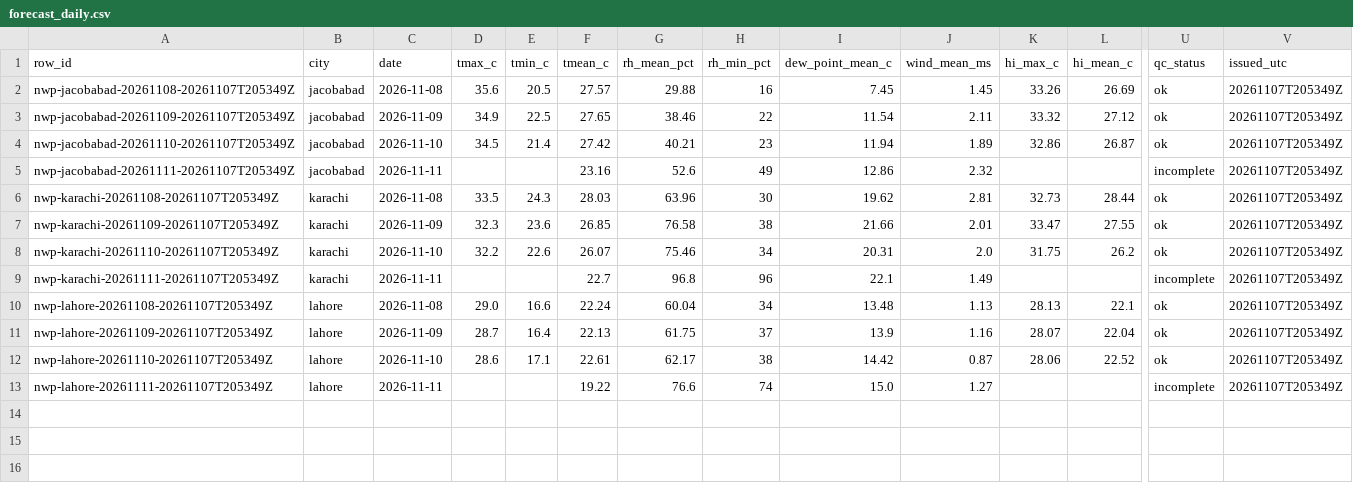
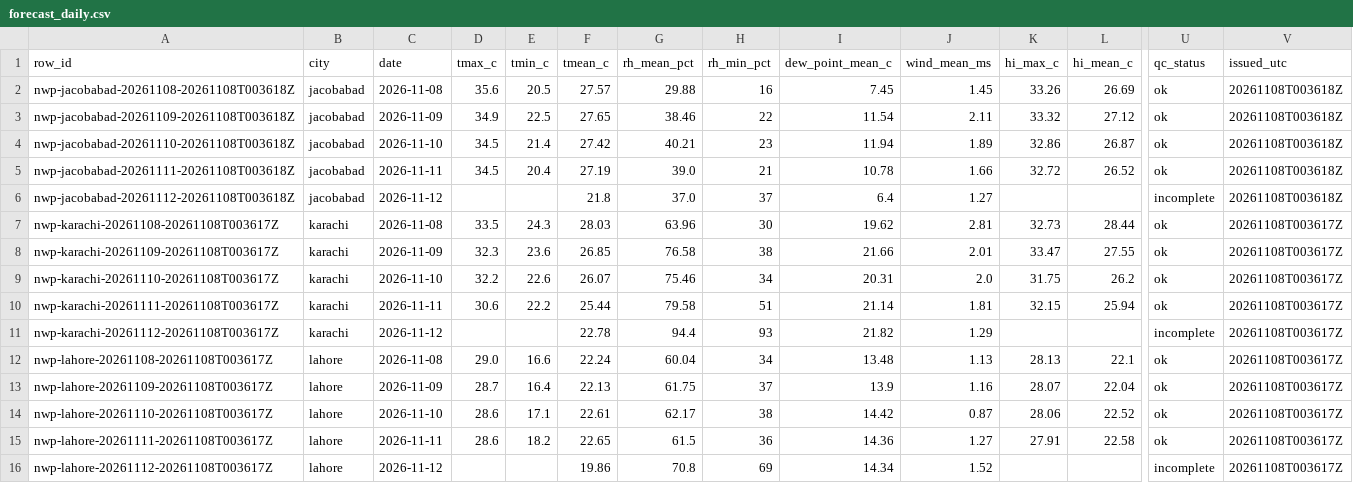
Before and after one commit to laiba2526/heatshield-pakistan, a CSV file: data/gold/forecast_daily.csv, drawn as a sheet; only a part is shown, gaps mark what is left out; addresses are those after the commit; rows hold the shown columns only; the diff names each change by its address in the sheet, - before the commit and + after, or states it on an @@ line.

```diff
--- a/data/gold/forecast_daily.csv
+++ b/data/gold/forecast_daily.csv
-A2 (row_id): nwp-jacobabad-20261108-20261107T205349Z
+A2 (row_id): nwp-jacobabad-20261108-20261108T003618Z
-V2:V4 (issued_utc): 20261107T205349Z
+V2:V4 (issued_utc): 20261108T003618Z
-A3 (row_id): nwp-jacobabad-20261109-20261107T205349Z
+A3 (row_id): nwp-jacobabad-20261109-20261108T003618Z
-A4 (row_id): nwp-jacobabad-20261110-20261107T205349Z
+A4 (row_id): nwp-jacobabad-20261110-20261108T003618Z
+row 5: nwp-jacobabad-20261111-20261108T003618Z | jacobabad | 2026-11-11 | 34.5 | 20.4 | 27.19 | 39.0 | 21 | 10.78 | 1.66 | 32.72 | 26.52 | ok | 20261108T003618Z
-A6 (row_id): nwp-jacobabad-20261111-20261107T205349Z
+A6 (row_id): nwp-jacobabad-20261112-20261108T003618Z
-C6 (date): 2026-11-11
+C6 (date): 2026-11-12
-F6 (tmean_c): 23.16
+F6 (tmean_c): 21.8
-G6 (rh_mean_pct): 52.6
+G6 (rh_mean_pct): 37.0
-H6 (rh_min_pct): 49
+H6 (rh_min_pct): 37
-I6 (dew_point_mean_c): 12.86
+I6 (dew_point_mean_c): 6.4
-J6 (wind_mean_ms): 2.32
+J6 (wind_mean_ms): 1.27
-V6 (issued_utc): 20261107T205349Z
+V6 (issued_utc): 20261108T003618Z
-A7 (row_id): nwp-karachi-20261108-20261107T205349Z
+A7 (row_id): nwp-karachi-20261108-20261108T003617Z
-V7:V9 (issued_utc): 20261107T205349Z
+V7:V9 (issued_utc): 20261108T003617Z
-A8 (row_id): nwp-karachi-20261109-20261107T205349Z
+A8 (row_id): nwp-karachi-20261109-20261108T003617Z
-A9 (row_id): nwp-karachi-20261110-20261107T205349Z
+A9 (row_id): nwp-karachi-20261110-20261108T003617Z
+row 10: nwp-karachi-20261111-20261108T003617Z | karachi | 2026-11-11 | 30.6 | 22.2 | 25.44 | 79.58 | 51 | 21.14 | 1.81 | 32.15 | 25.94 | ok | 20261108T003617Z
-A11 (row_id): nwp-karachi-20261111-20261107T205349Z
+A11 (row_id): nwp-karachi-20261112-20261108T003617Z
-C11 (date): 2026-11-11
+C11 (date): 2026-11-12
-F11 (tmean_c): 22.7
+F11 (tmean_c): 22.78
-G11 (rh_mean_pct): 96.8
+G11 (rh_mean_pct): 94.4
-H11 (rh_min_pct): 96
+H11 (rh_min_pct): 93
-I11 (dew_point_mean_c): 22.1
+I11 (dew_point_mean_c): 21.82
-J11 (wind_mean_ms): 1.49
+J11 (wind_mean_ms): 1.29
-V11:V14 (issued_utc): 20261107T205349Z
+V11:V14 (issued_utc): 20261108T003617Z
-A12 (row_id): nwp-lahore-20261108-20261107T205349Z
+A12 (row_id): nwp-lahore-20261108-20261108T003617Z
-A13 (row_id): nwp-lahore-20261109-20261107T205349Z
+A13 (row_id): nwp-lahore-20261109-20261108T003617Z
-A14 (row_id): nwp-lahore-20261110-20261107T205349Z
+A14 (row_id): nwp-lahore-20261110-20261108T003617Z
+row 15: nwp-lahore-20261111-20261108T003617Z | lahore | 2026-11-11 | 28.6 | 18.2 | 22.65 | 61.5 | 36 | 14.36 | 1.27 | 27.91 | 22.58 | ok | 20261108T003617Z
-A16 (row_id): nwp-lahore-20261111-20261107T205349Z
+A16 (row_id): nwp-lahore-20261112-20261108T003617Z
-C16 (date): 2026-11-11
+C16 (date): 2026-11-12
-F16 (tmean_c): 19.22
+F16 (tmean_c): 19.86
-G16 (rh_mean_pct): 76.6
+G16 (rh_mean_pct): 70.8
-H16 (rh_min_pct): 74
+H16 (rh_min_pct): 69
-I16 (dew_point_mean_c): 15.0
+I16 (dew_point_mean_c): 14.34
-J16 (wind_mean_ms): 1.27
+J16 (wind_mean_ms): 1.52
-V16 (issued_utc): 20261107T205349Z
+V16 (issued_utc): 20261108T003617Z
```
Also changed, not shown: data/gold/heat_daily.csv, 11 other files.
